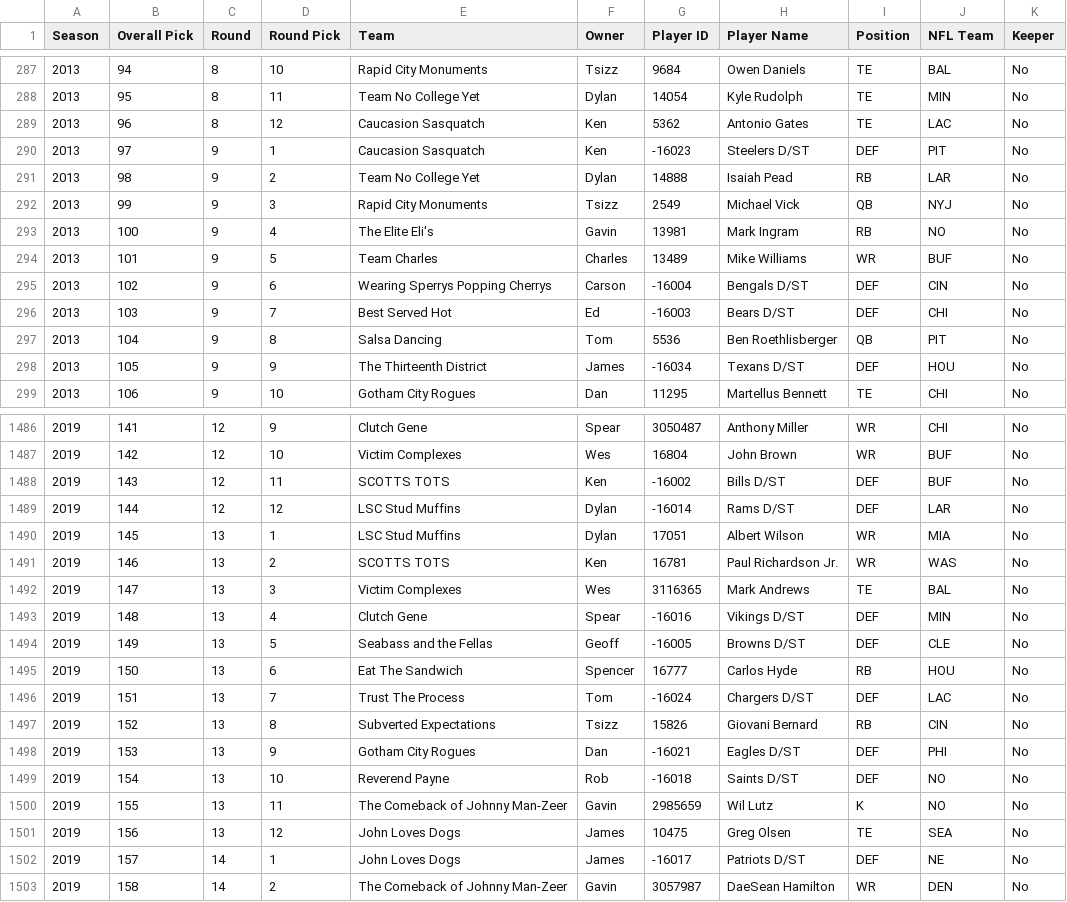
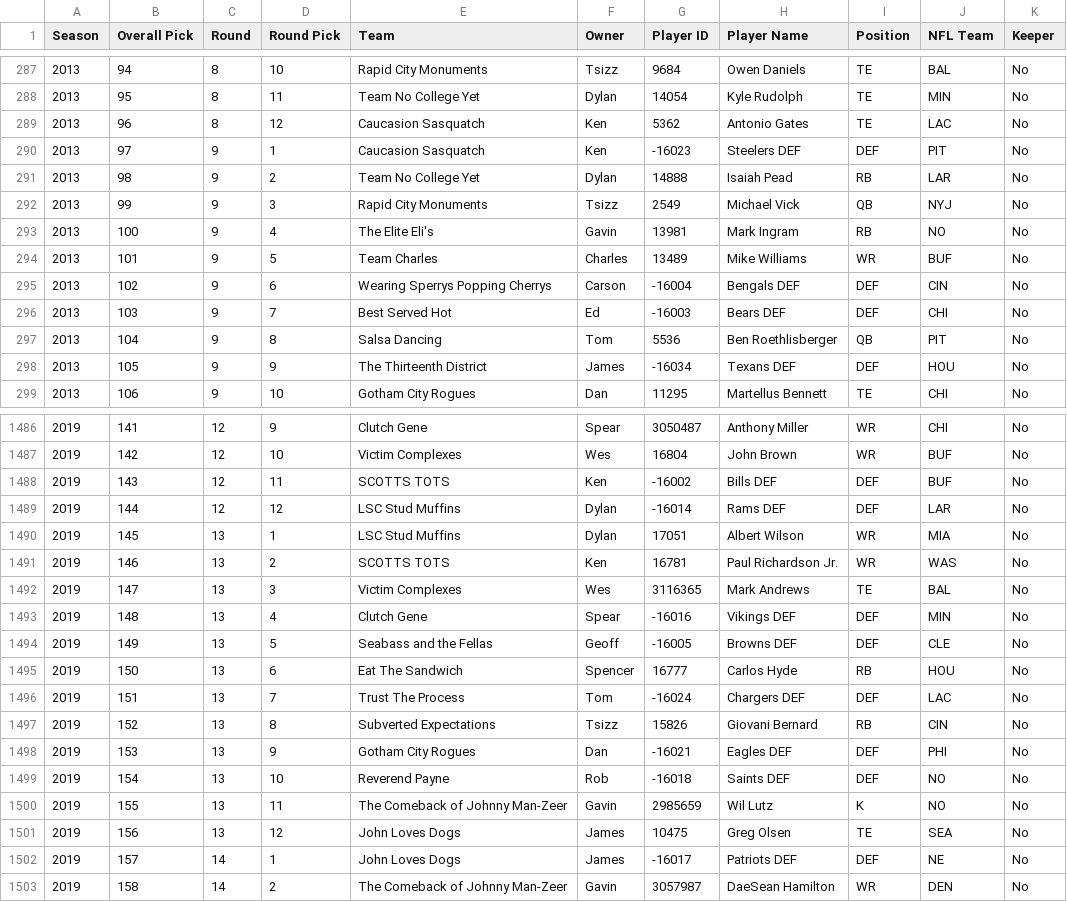
Before and after one commit to dfoote1021/UFC-Fantasy-Football-League-History, a CSV file: assets/data/espn-draft.csv, drawn as a sheet; only a part is shown, gaps mark what is left out; the diff covers the shown part only.

Commit message:
Update espn-draft.csv

```diff
--- a/assets/data/espn-draft.csv
+++ b/assets/data/espn-draft.csv
@@ -289,3 +289,3 @@ Season,Overall Pick,Round,Round Pick,Team,Owner,Player ID,Player Name,Position,N
 2013,96,8,12,Caucasion Sasquatch,Ken,5362,Antonio Gates,TE,LAC,No
-2013,97,9,1,Caucasion Sasquatch,Ken,-16023,Steelers D/ST,DEF,PIT,No
+2013,97,9,1,Caucasion Sasquatch,Ken,-16023,Steelers DEF,DEF,PIT,No
 2013,98,9,2,Team No College Yet,Dylan,14888,Isaiah Pead,RB,LAR,No
@@ -294,6 +294,6 @@ Season,Overall Pick,Round,Round Pick,Team,Owner,Player ID,Player Name,Position,N
 2013,101,9,5,Team Charles,Charles,13489,Mike Williams,WR,BUF,No
-2013,102,9,6,Wearing Sperrys Popping Cherrys,Carson,-16004,Bengals D/ST,DEF,CIN,No
-2013,103,9,7,Best Served Hot,Ed,-16003,Bears D/ST,DEF,CHI,No
+2013,102,9,6,Wearing Sperrys Popping Cherrys,Carson,-16004,Bengals DEF,DEF,CIN,No
+2013,103,9,7,Best Served Hot,Ed,-16003,Bears DEF,DEF,CHI,No
 2013,104,9,8,Salsa Dancing,Tom,5536,Ben Roethlisberger,QB,PIT,No
-2013,105,9,9,The Thirteenth District,James,-16034,Texans D/ST,DEF,HOU,No
+2013,105,9,9,The Thirteenth District,James,-16034,Texans DEF,DEF,HOU,No
 2013,106,9,10,Gotham City Rogues,Dan,11295,Martellus Bennett,TE,CHI,No
@@ -1487,4 +1487,4 @@ Season,Overall Pick,Round,Round Pick,Team,Owner,Player ID,Player Name,Position,N
 2019,142,12,10,Victim Complexes,Wes,16804,John Brown,WR,BUF,No
-2019,143,12,11,SCOTTS TOTS,Ken,-16002,Bills D/ST,DEF,BUF,No
-2019,144,12,12,LSC Stud Muffins,Dylan,-16014,Rams D/ST,DEF,LAR,No
+2019,143,12,11,SCOTTS TOTS,Ken,-16002,Bills DEF,DEF,BUF,No
+2019,144,12,12,LSC Stud Muffins,Dylan,-16014,Rams DEF,DEF,LAR,No
 2019,145,13,1,LSC Stud Muffins,Dylan,17051,Albert Wilson,WR,MIA,No
@@ -1492,12 +1492,12 @@ Season,Overall Pick,Round,Round Pick,Team,Owner,Player ID,Player Name,Position,N
 2019,147,13,3,Victim Complexes,Wes,3116365,Mark Andrews,TE,BAL,No
-2019,148,13,4,Clutch Gene,Spear,-16016,Vikings D/ST,DEF,MIN,No
-2019,149,13,5,Seabass and the Fellas,Geoff,-16005,Browns D/ST,DEF,CLE,No
+2019,148,13,4,Clutch Gene,Spear,-16016,Vikings DEF,DEF,MIN,No
+2019,149,13,5,Seabass and the Fellas,Geoff,-16005,Browns DEF,DEF,CLE,No
 2019,150,13,6,Eat The Sandwich,Spencer,16777,Carlos Hyde,RB,HOU,No
-2019,151,13,7,Trust The Process,Tom,-16024,Chargers D/ST,DEF,LAC,No
+2019,151,13,7,Trust The Process,Tom,-16024,Chargers DEF,DEF,LAC,No
 2019,152,13,8,Subverted Expectations,Tsizz,15826,Giovani Bernard,RB,CIN,No
-2019,153,13,9,Gotham City Rogues,Dan,-16021,Eagles D/ST,DEF,PHI,No
-2019,154,13,10,Reverend Payne,Rob,-16018,Saints D/ST,DEF,NO,No
+2019,153,13,9,Gotham City Rogues,Dan,-16021,Eagles DEF,DEF,PHI,No
+2019,154,13,10,Reverend Payne,Rob,-16018,Saints DEF,DEF,NO,No
 2019,155,13,11,The Comeback of Johnny Man-Zeer,Gavin,2985659,Wil Lutz,K,NO,No
 2019,156,13,12,John Loves Dogs,James,10475,Greg Olsen,TE,SEA,No
-2019,157,14,1,John Loves Dogs,James,-16017,Patriots D/ST,DEF,NE,No
+2019,157,14,1,John Loves Dogs,James,-16017,Patriots DEF,DEF,NE,No
 2019,158,14,2,The Comeback of Johnny Man-Zeer,Gavin,3057987,DaeSean Hamilton,WR,DEN,No
```
Also changed, not shown: 111 edited cells elsewhere in this file.
